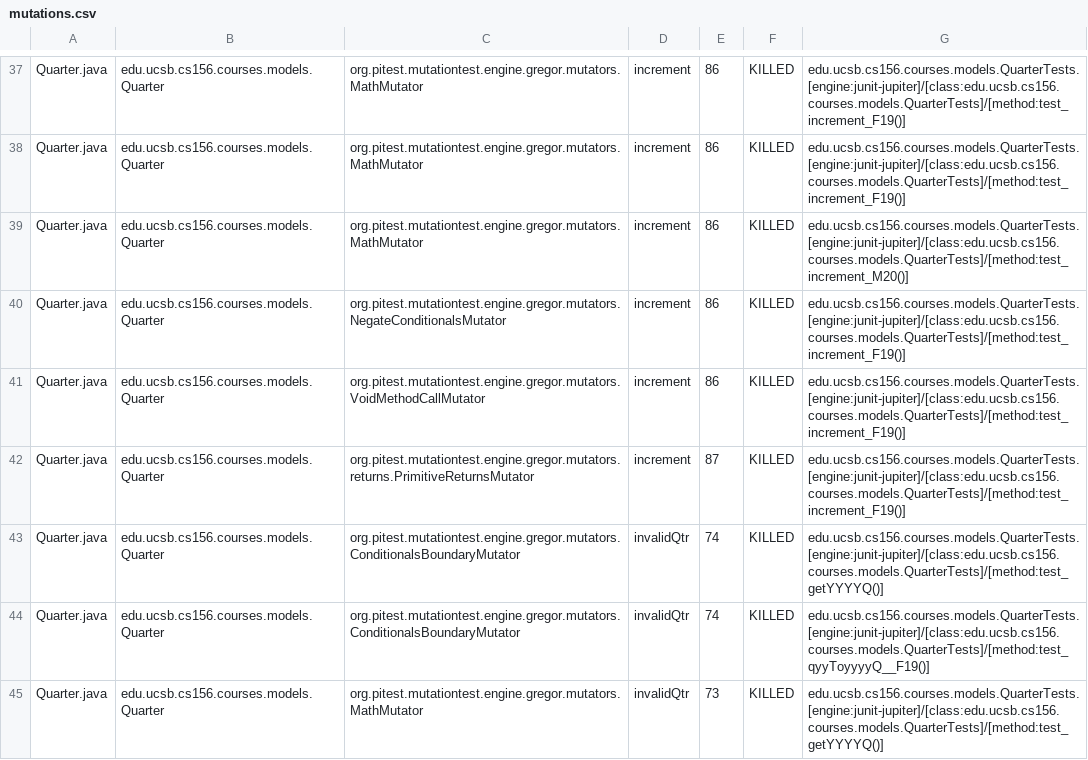
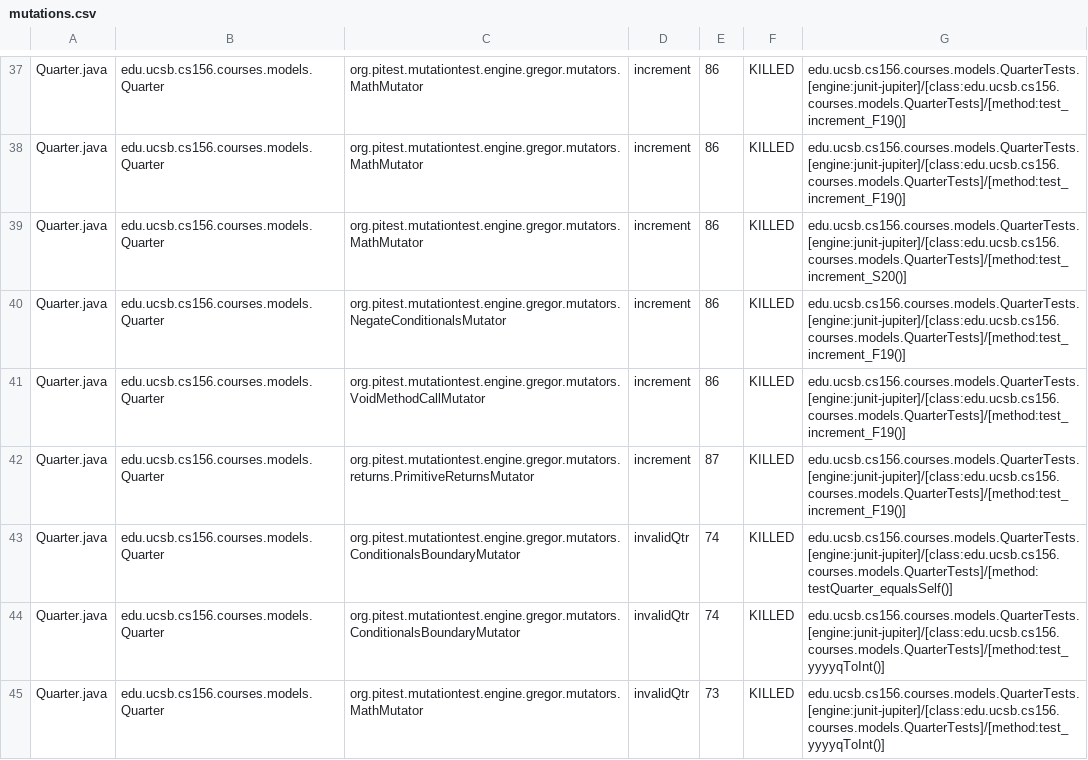
Before and after one commit to ucsb-cs156-f23/proj-courses-f23-7pm-4, a CSV file: prs/44/pitest/mutations.csv, drawn as a sheet; only a part is shown, gaps mark what is left out; the diff covers the shown part only.

Commit message:
Deploying to gh-pages from @ ucsb-cs156-f23/proj-courses-f23-7pm-4@2c161d4fc73e99e7dc44ce4d28676eb86b0e40fd 🚀

```diff
--- a/prs/44/pitest/mutations.csv
+++ b/prs/44/pitest/mutations.csv
@@ -38,3 +38,3 @@ Quarter.java,edu.ucsb.cs156.courses.models.Quarter,org.pitest.mutationtest.engin
 Quarter.java,edu.ucsb.cs156.courses.models.Quarter,org.pitest.mutationtest.engine.gregor.mutators.MathMutator,increment,86,KILLED,edu.ucsb.cs156.courses.models.QuarterTests.[engine:junit-jupiter]/[class:edu.ucsb.cs156.courses.models.QuarterTests]/[method:test_increment_F19()]
-Quarter.java,edu.ucsb.cs156.courses.models.Quarter,org.pitest.mutationtest.engine.gregor.mutators.MathMutator,increment,86,KILLED,edu.ucsb.cs156.courses.models.QuarterTests.[engine:junit-jupiter]/[class:edu.ucsb.cs156.courses.models.QuarterTests]/[method:test_increment_M20()]
+Quarter.java,edu.ucsb.cs156.courses.models.Quarter,org.pitest.mutationtest.engine.gregor.mutators.MathMutator,increment,86,KILLED,edu.ucsb.cs156.courses.models.QuarterTests.[engine:junit-jupiter]/[class:edu.ucsb.cs156.courses.models.QuarterTests]/[method:test_increment_S20()]
 Quarter.java,edu.ucsb.cs156.courses.models.Quarter,org.pitest.mutationtest.engine.gregor.mutators.NegateConditionalsMutator,increment,86,KILLED,edu.ucsb.cs156.courses.models.QuarterTests.[engine:junit-jupiter]/[class:edu.ucsb.cs156.courses.models.QuarterTests]/[method:test_increment_F19()]
@@ -42,4 +42,4 @@ Quarter.java,edu.ucsb.cs156.courses.models.Quarter,org.pitest.mutationtest.engin
 Quarter.java,edu.ucsb.cs156.courses.models.Quarter,org.pitest.mutationtest.engine.gregor.mutators.returns.PrimitiveReturnsMutator,increment,87,KILLED,edu.ucsb.cs156.courses.models.QuarterTests.[engine:junit-jupiter]/[class:edu.ucsb.cs156.courses.models.QuarterTests]/[method:test_increment_F19()]
-Quarter.java,edu.ucsb.cs156.courses.models.Quarter,org.pitest.mutationtest.engine.gregor.mutators.ConditionalsBoundaryMutator,invalidQtr,74,KILLED,edu.ucsb.cs156.courses.models.QuarterTests.[engine:junit-jupiter]/[class:edu.ucsb.cs156.courses.models.QuarterTests]/[method:test_getYYYYQ()]
-Quarter.java,edu.ucsb.cs156.courses.models.Quarter,org.pitest.mutationtest.engine.gregor.mutators.ConditionalsBoundaryMutator,invalidQtr,74,KILLED,edu.ucsb.cs156.courses.models.QuarterTests.[engine:junit-jupiter]/[class:edu.ucsb.cs156.courses.models.QuarterTests]/[method:test_qyyToyyyyQ__F19()]
-Quarter.java,edu.ucsb.cs156.courses.models.Quarter,org.pitest.mutationtest.engine.gregor.mutators.MathMutator,invalidQtr,73,KILLED,edu.ucsb.cs156.courses.models.QuarterTests.[engine:junit-jupiter]/[class:edu.ucsb.cs156.courses.models.QuarterTests]/[method:test_getYYYYQ()]
+Quarter.java,edu.ucsb.cs156.courses.models.Quarter,org.pitest.mutationtest.engine.gregor.mutators.ConditionalsBoundaryMutator,invalidQtr,74,KILLED,edu.ucsb.cs156.courses.models.QuarterTests.[engine:junit-jupiter]/[class:edu.ucsb.cs156.courses.models.QuarterTests]/[method:testQuarter_equalsSelf()]
+Quarter.java,edu.ucsb.cs156.courses.models.Quarter,org.pitest.mutationtest.engine.gregor.mutators.ConditionalsBoundaryMutator,invalidQtr,74,KILLED,edu.ucsb.cs156.courses.models.QuarterTests.[engine:junit-jupiter]/[class:edu.ucsb.cs156.courses.models.QuarterTests]/[method:test_yyyyqToInt()]
+Quarter.java,edu.ucsb.cs156.courses.models.Quarter,org.pitest.mutationtest.engine.gregor.mutators.MathMutator,invalidQtr,73,KILLED,edu.ucsb.cs156.courses.models.QuarterTests.[engine:junit-jupiter]/[class:edu.ucsb.cs156.courses.models.QuarterTests]/[method:test_yyyyqToInt()]
```
Also changed, not shown: 98 edited cells elsewhere in this file, 39 other files.
